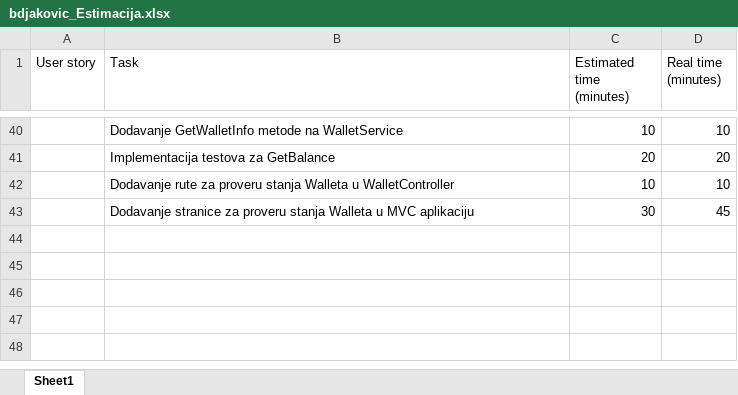
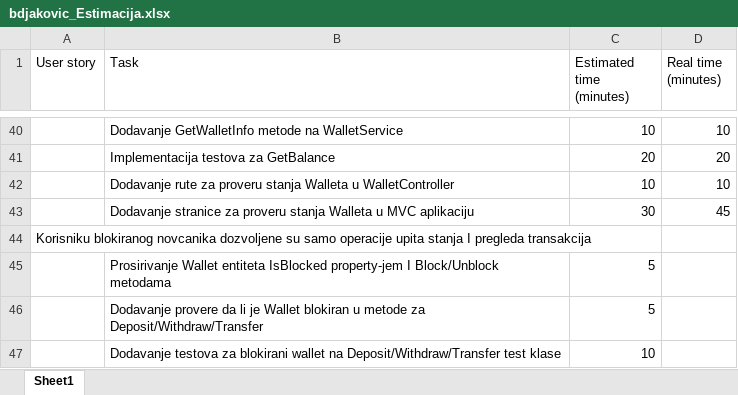
Before and after one commit to brankodjakovic96/WebWallet, an Excel workbook: bdjakovic_Estimacija.xlsx, sheet Sheet1, drawn as a sheet; only a part is shown, gaps mark what is left out; values as stored, in another font and other column widths than the file's, no borders; the diff names each change by its address in the sheet, - before the commit and + after, or states it on an @@ line.

Commit message:
Updated estimation for Blocked wallet constraints.

```diff
--- a/bdjakovic_Estimacija.xlsx (sheet Sheet1)
+++ b/bdjakovic_Estimacija.xlsx (sheet Sheet1)
+row 44: Korisniku blokiranog novcanika dozvoljene su samo operacije upita stanja I pregleda transakcija
+row 45:  | Prosirivanje Wallet entiteta IsBlocked property-jem I Block/Unblock metodama | 5
+row 46:  | Dodavanje provere da li je Wallet blokiran u metode za Deposit/Withdraw/Transfer | 5
+row 47:  | Dodavanje testova za blokirani wallet na Deposit/Withdraw/Transfer test klase | 10
```
